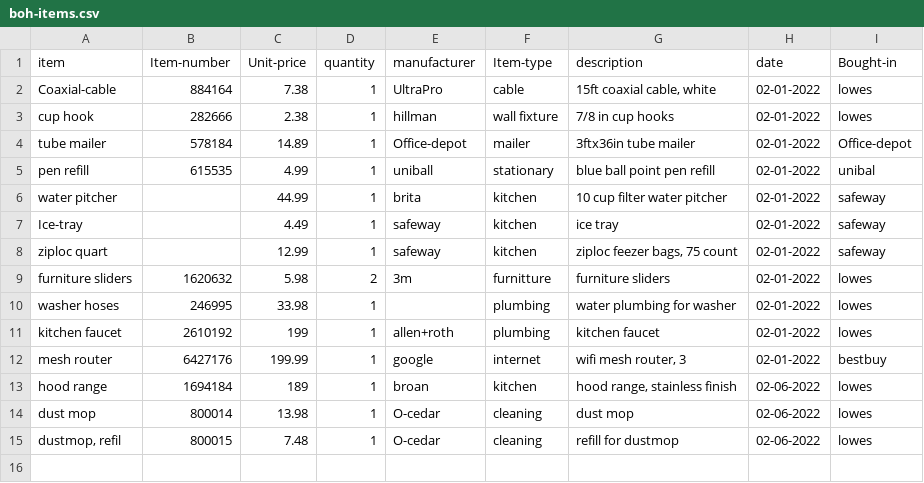
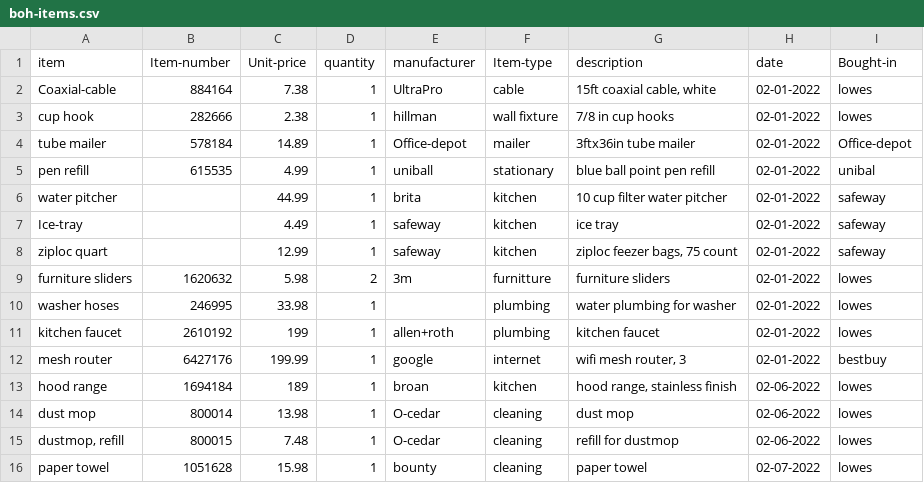
Before and after one commit to ralphorteza/project-hawaii, a CSV file: back-house/boh-items.csv, drawn as a sheet.

```diff
--- a/back-house/boh-items.csv
+++ b/back-house/boh-items.csv
@@ -14,2 +14,3 @@ hood range ,1694184,189,1,broan,kitchen,"hood range, stainless finish",02-06-202
 dust mop,800014,13.98,1,O-cedar,cleaning,dust mop,02-06-2022,lowes
-"dustmop, refil",800015,7.48,1,O-cedar,cleaning,refill for dustmop,02-06-2022,lowes
+"dustmop, refill",800015,7.48,1,O-cedar,cleaning,refill for dustmop,02-06-2022,lowes
+paper towel,1051628,15.98,1,bounty,cleaning,paper towel,02-07-2022,lowes
```
Also changed, not shown: tools/consumables.csv, tools/tools.csv.
